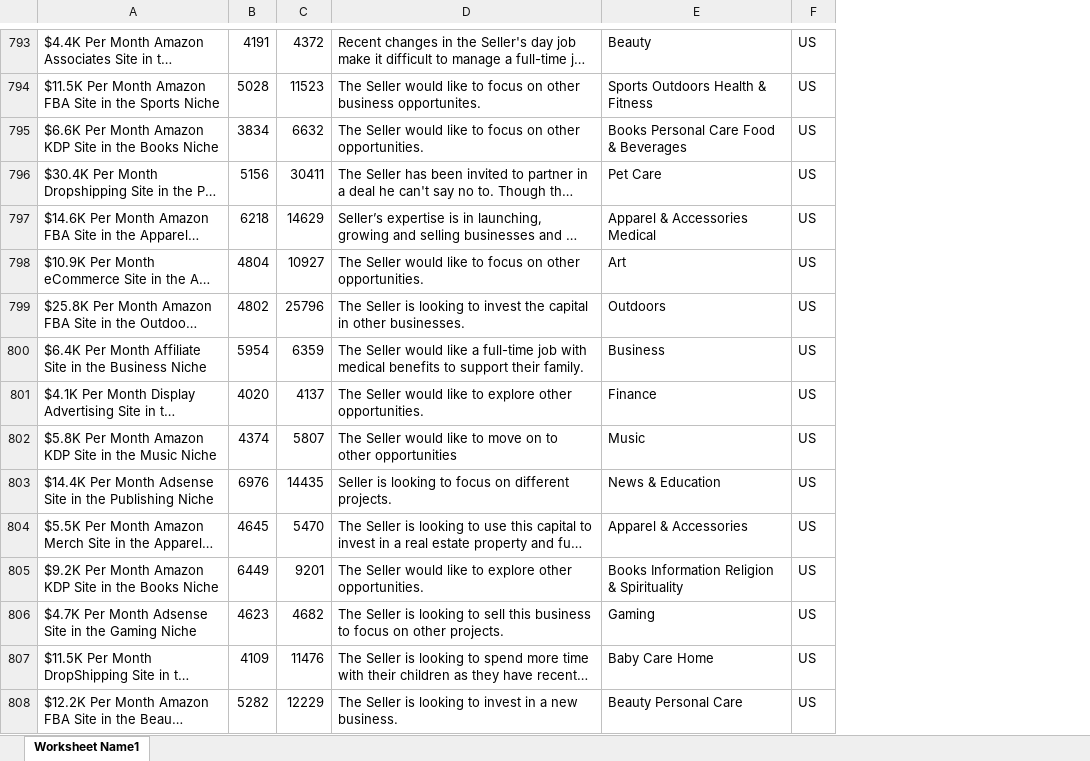
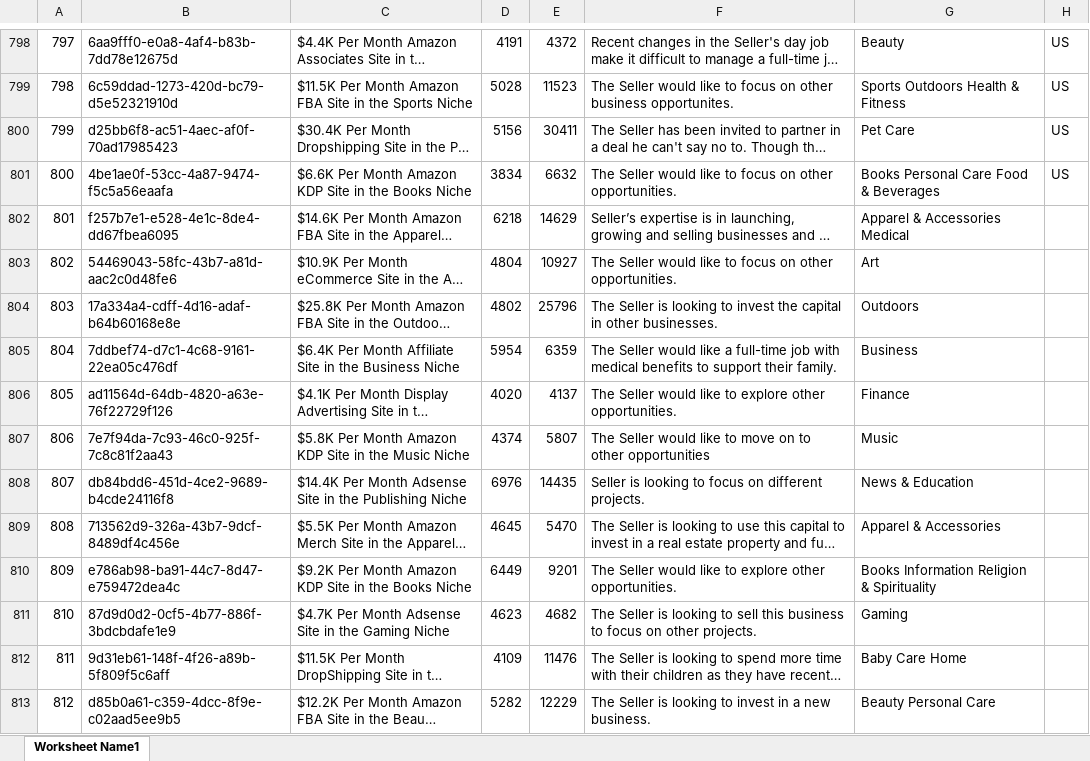
Before and after one commit to mareebbaig/api_to_excel, an Excel workbook: ExcelFile1.xlsx, sheet Worksheet Name1, drawn as a sheet; only a part is shown, gaps mark what is left out; long unchanged cells end in …; values as stored, in another font and other column widths than the file's, no borders; addresses are those after the commit; the diff covers the shown part only; the diff names each change by its address in the sheet, - before the commit and + after, or states it on an @@ line.

Commit message:
added index column

```diff
--- a/ExcelFile1.xlsx (sheet Worksheet Name1)
+++ b/ExcelFile1.xlsx (sheet Worksheet Name1)
+column A, rows 798-800: 797 | 798 | 799; rows 802-813: 801 | 802 | 803 | 804 | 805 | 806 | 807 | 808 | 809 | 810 | 811 | 812
+column B, rows 798-800: 6aa9fff0-e0a8-4af4-b83b-7dd78e12675d | 6c59ddad-1273-420d-bc79-d5e52321910d | d25bb6f8-ac51-4aec-af0f-70ad17985423; rows 802-813: f257b7e1-e528-4e1c-8de4-dd67fbea6095 | 54469043-58fc-43b7-a81d-aac2c0d48fe6 | 17a334a4-cdff-4d16-adaf-b64b60168e8e | 7ddbef74-d7c1-4c68-9161-22ea05c476df | ad11564d-64db-4820-a63e-76f22729f126 | 7e7f94da-7c93-46c0-925f-7c8c81f2aa43 | db84bdd6-451d-4ce2-9689-b4cde24116f8 | 713562d9-326a-43b7-9dcf-8489df4c456e | e786ab98-ba91-44c7-8d47-e759472dea4c | 87d9d0d2-0cf5-4b77-886f-3bdcbdafe1e9 | 9d31eb61-148f-4f26-a89b-5f809f5c6aff | d85b0a61-c359-4dcc-8f9e-c02aad5ee9b5
@@ row 795 moved to row 801: 800 @@
-H802:H813: US
+H802:H813: (empty)
```
Also changed, not shown: 20 added rows, 13 removed rows, 13 moved rows and 1188 edited cells elsewhere in this sheet, ExcelFile10.xlsx, ExcelFile11.xlsx, 12 other files.
